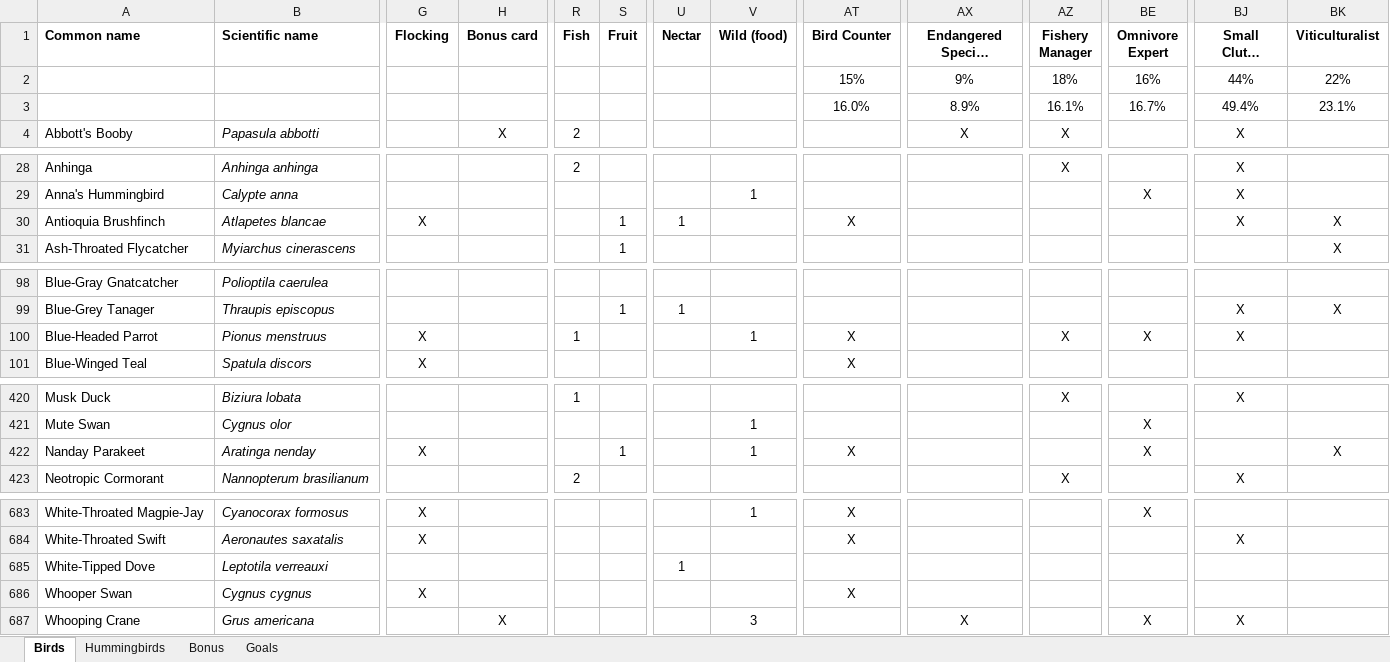
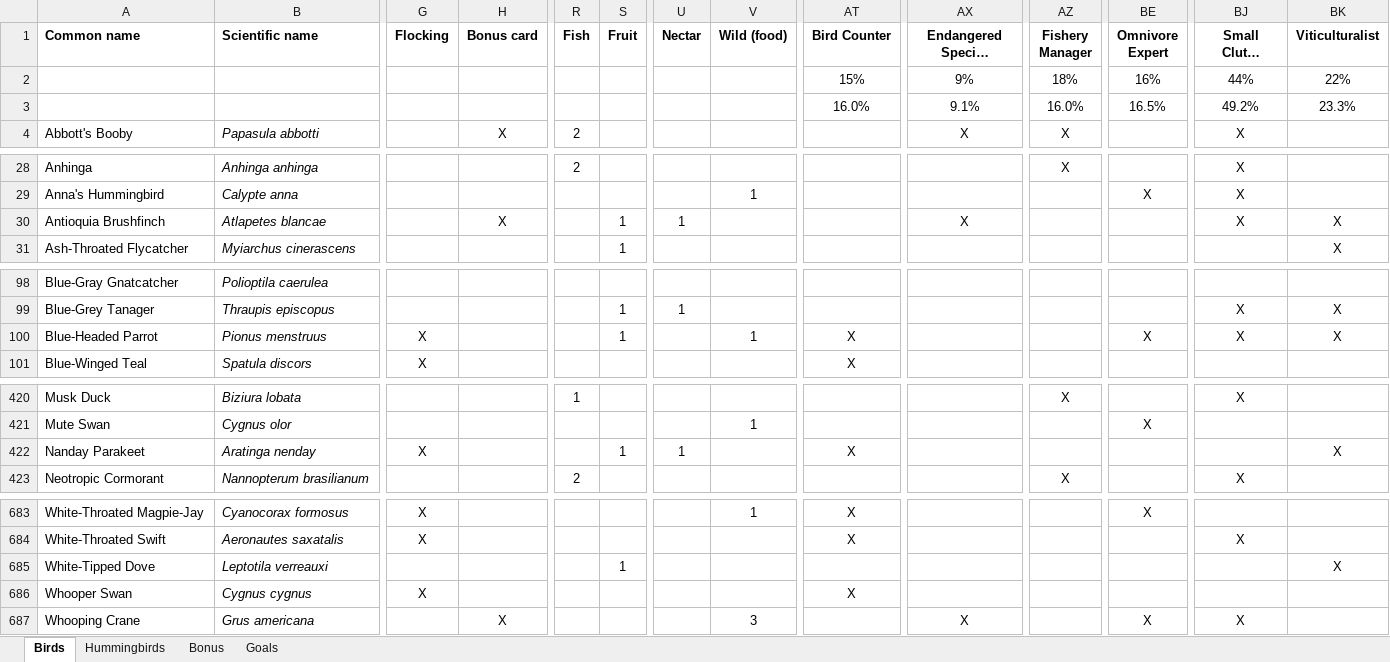
Before and after one commit to navarog/wingsearch, an Excel workbook: scripts/wingspan-card-list.xlsx, sheet Birds, drawn as a sheet; only a part is shown, gaps mark what is left out; long unchanged cells end in …; values as stored, in another font and other column widths than the file's, no borders; charts and pictures and conditional formats not drawn; the diff covers the shown part only; the diff names each change by its address in the sheet, - before the commit and + after, or states it on an @@ line.

```diff
--- a/scripts/wingspan-card-list.xlsx (sheet Birds)
+++ b/scripts/wingspan-card-list.xlsx (sheet Birds)
-AX3 (Endangered Species Protector): 8.9%
+AX3 (Endangered Species Protector): 9.1%
-AZ3 (Fishery Manager): 16.1%
+AZ3 (Fishery Manager): 16.0%
-BE3 (Omnivore Expert): 16.7%
+BE3 (Omnivore Expert): 16.5%
-BJ3 (Small Clutch Specialist): 49.4%
+BJ3 (Small Clutch Specialist): 49.2%
-BK3 (Viticulturalist): 23.1%
+BK3 (Viticulturalist): 23.3%
-G30 (Flocking): X
+G30 (Flocking): (empty)
-H30 (Bonus card): (empty)
+H30 (Bonus card): X
-AT30 (Bird Counter): X
+AT30 (Bird Counter): (empty)
-AX30 (Endangered Species Protector): (empty)
+AX30 (Endangered Species Protector): X
-R100 (Fish): 1
+R100 (Fish): (empty)
-S100 (Fruit): (empty)
+S100 (Fruit): 1
-AZ100 (Fishery Manager): X
+AZ100 (Fishery Manager): (empty)
-BK100 (Viticulturalist): (empty)
+BK100 (Viticulturalist): X
-U422 (Nectar): (empty)
+U422 (Nectar): 1
-V422 (Wild (food)): 1
+V422 (Wild (food)): (empty)
-BE422 (Omnivore Expert): X
+BE422 (Omnivore Expert): (empty)
-S685 (Fruit): (empty)
+S685 (Fruit): 1
-U685 (Nectar): 1
+U685 (Nectar): (empty)
-BK685 (Viticulturalist): (empty)
+BK685 (Viticulturalist): X
```
Also changed, not shown: 5 edited cells elsewhere in this sheet, charts or pictures, 11 other files.
